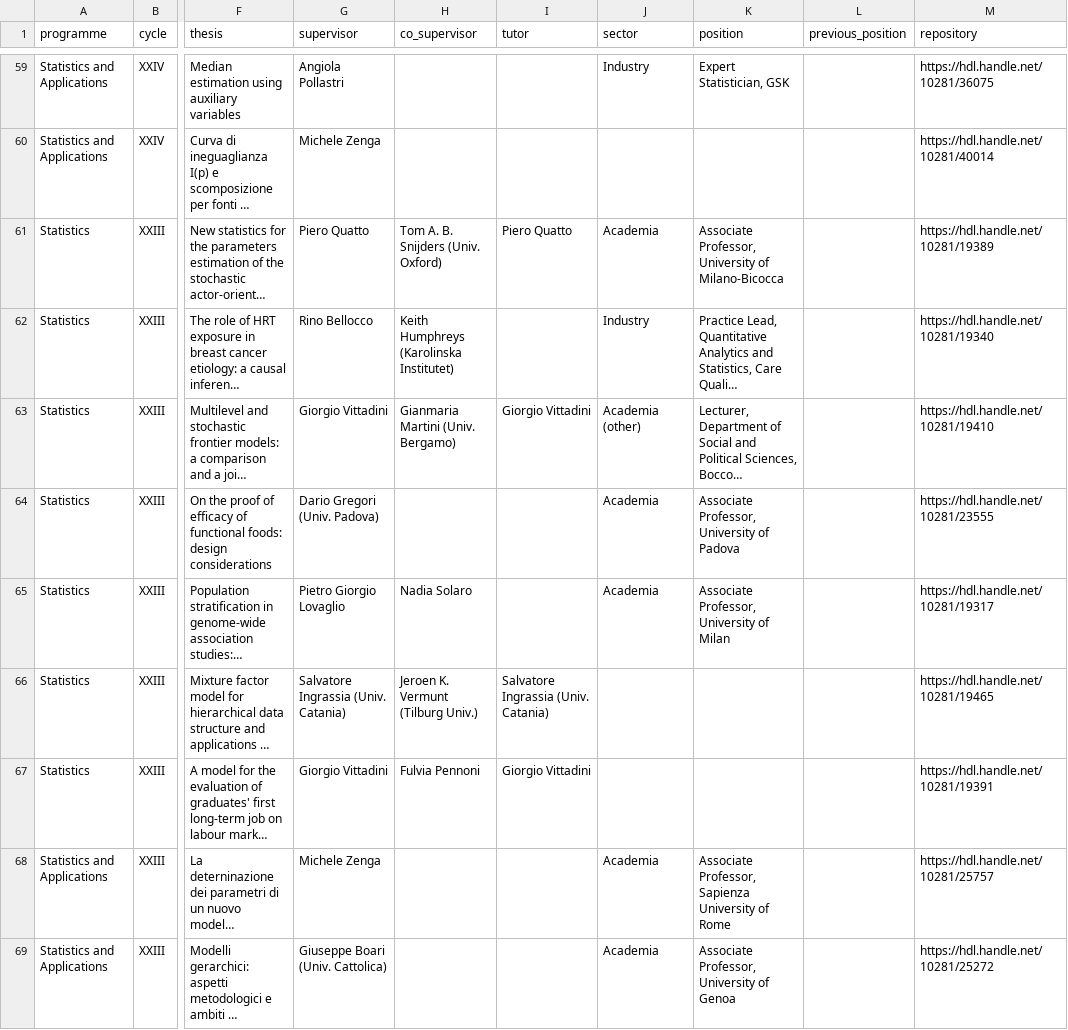
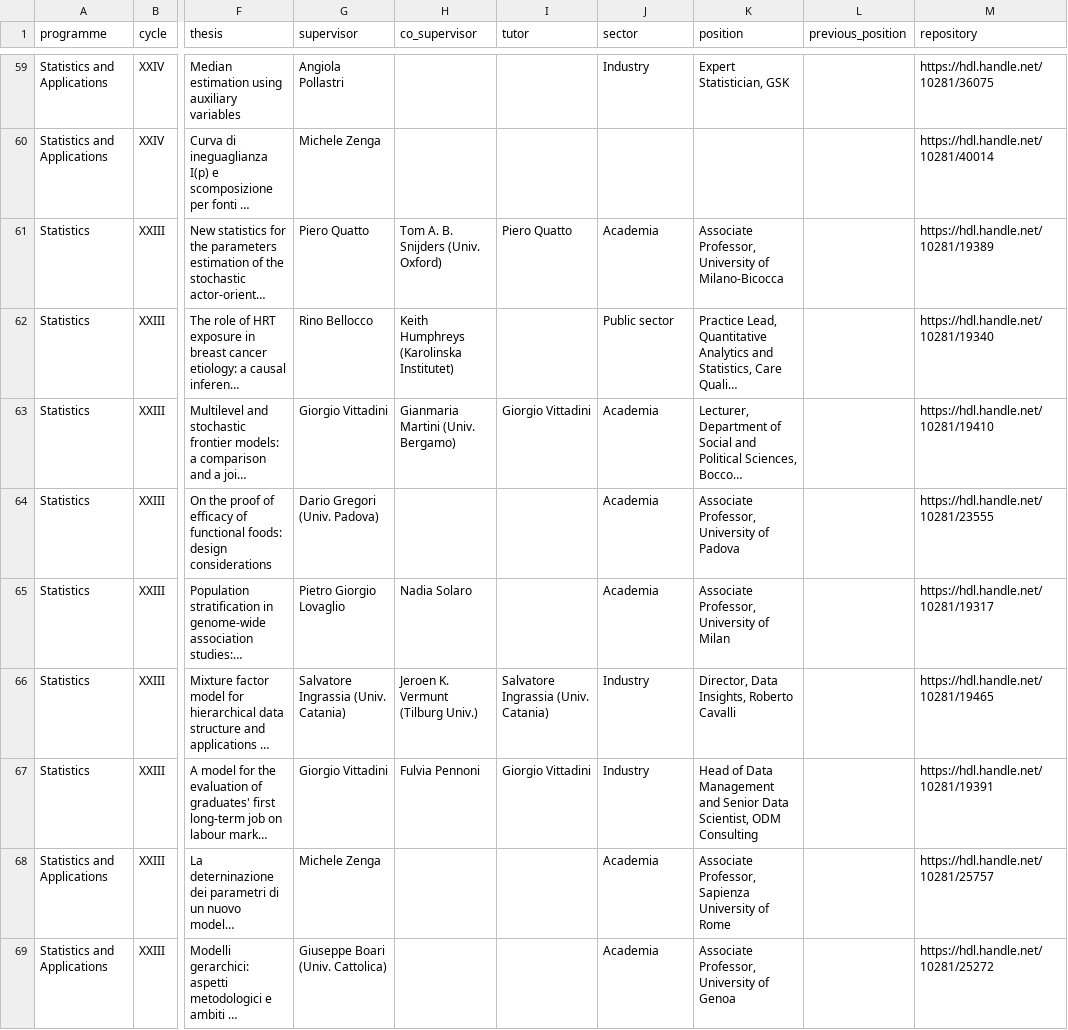
Before and after one commit to stat-dems-unimib/stat-dems-unimib.github.io, a CSV file: docs/phd/data/alumni.csv, drawn as a sheet; only a part is shown, gaps mark what is left out; long unchanged cells end in …; the diff covers the shown part only; the diff names each change by its address in the sheet, - before the commit and + after, or states it on an @@ line.

```diff
--- a/docs/phd/data/alumni.csv
+++ b/docs/phd/data/alumni.csv
-J62 (sector): Industry
+J62 (sector): Public sector
-J63 (sector): Academia (other)
+J63 (sector): Academia
-J66:J67 (sector): (empty)
+J66:J67 (sector): Industry
-K66 (position): (empty)
+K66 (position): Director, Data Insights, Roberto Cavalli
-K67 (position): (empty)
+K67 (position): Head of Data Management and Senior Data Scientist, ODM Consulting
```
Also changed, not shown: 10 edited cells elsewhere in this file, phd/data/alumni.csv, 8 other files.
